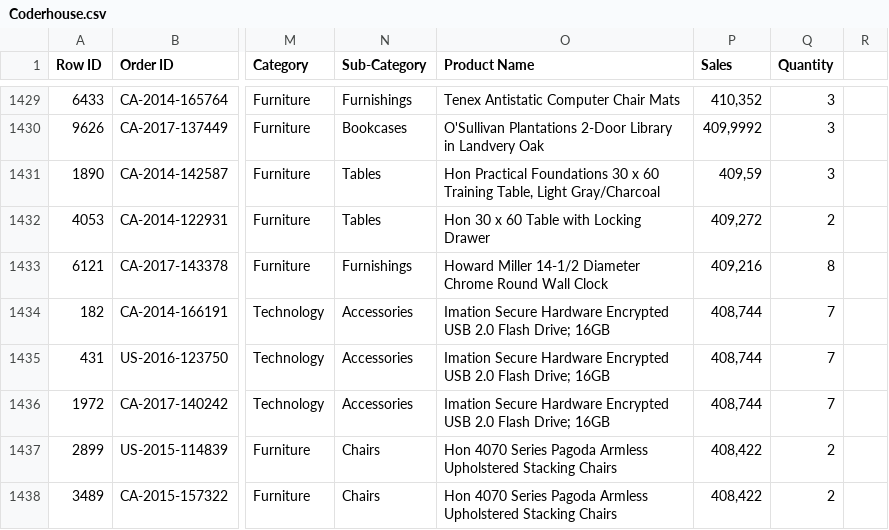
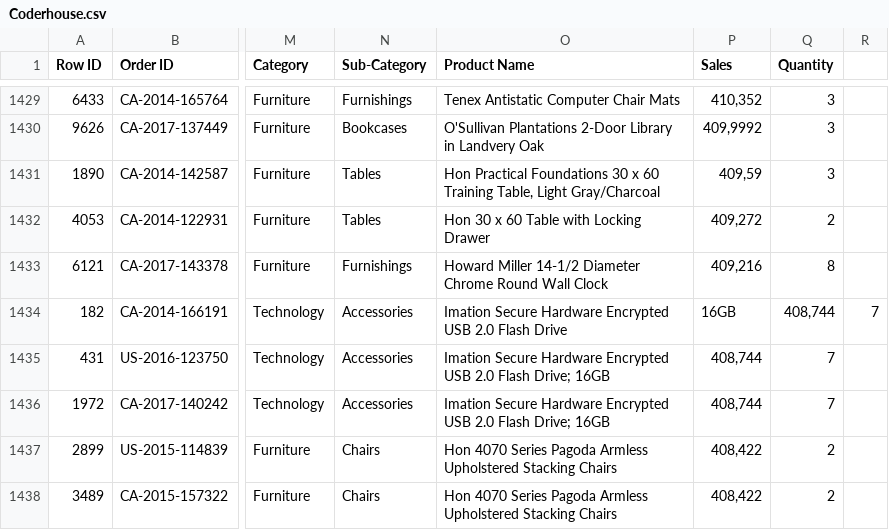
Before and after one commit to cifuentesu/Coderhouse, a CSV file: Coderhouse.csv, drawn as a sheet; only a part is shown, gaps mark what is left out; the diff names each change by its address in the sheet, - before the commit and + after, or states it on an @@ line.

Commit message:
Coderhouse.csv

```diff
--- a/Coderhouse.csv
+++ b/Coderhouse.csv
-O1434 (Product Name): …2.0 Flash Drive; 16GB
+O1434 (Product Name): …2.0 Flash Drive
-P1434 (Sales): 408,744
+P1434 (Sales): 16GB
-Q1434 (Quantity): 7
+Q1434 (Quantity): 408,744
-R1434: (empty)
+R1434: 7
```
